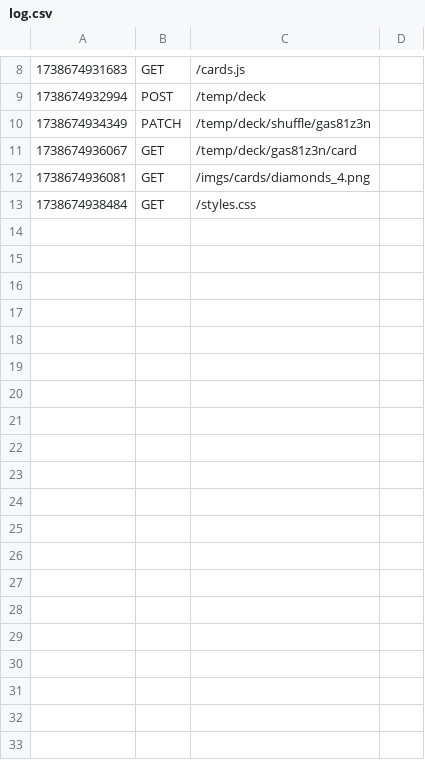
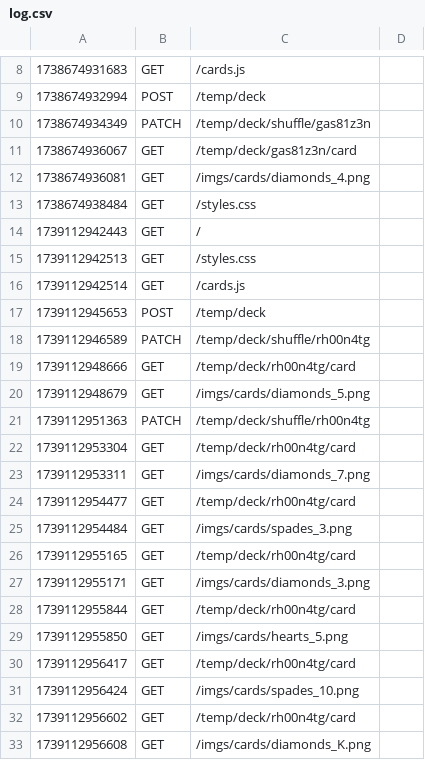
Before and after one commit to dedbugz/MM207_prosjekt, a CSV file: logs/log.csv, drawn as a sheet; only a part is shown, gaps mark what is left out; the diff covers the shown part only.

```diff
--- a/logs/log.csv
+++ b/logs/log.csv
@@ -13 +13,21 @@
 1738674938484|GET|/styles.css
+1739112942443|GET|/
+1739112942513|GET|/styles.css
+1739112942514|GET|/cards.js
+1739112945653|POST|/temp/deck
+1739112946589|PATCH|/temp/deck/shuffle/rh00n4tg
+1739112948666|GET|/temp/deck/rh00n4tg/card
+1739112948679|GET|/imgs/cards/diamonds_5.png
+1739112951363|PATCH|/temp/deck/shuffle/rh00n4tg
+1739112953304|GET|/temp/deck/rh00n4tg/card
+1739112953311|GET|/imgs/cards/diamonds_7.png
+1739112954477|GET|/temp/deck/rh00n4tg/card
+1739112954484|GET|/imgs/cards/spades_3.png
+1739112955165|GET|/temp/deck/rh00n4tg/card
+1739112955171|GET|/imgs/cards/diamonds_3.png
+1739112955844|GET|/temp/deck/rh00n4tg/card
+1739112955850|GET|/imgs/cards/hearts_5.png
+1739112956417|GET|/temp/deck/rh00n4tg/card
+1739112956424|GET|/imgs/cards/spades_10.png
+1739112956602|GET|/temp/deck/rh00n4tg/card
+1739112956608|GET|/imgs/cards/diamonds_K.png
```
Also changed, not shown: 39 added rows elsewhere in this file, 1 other file.
